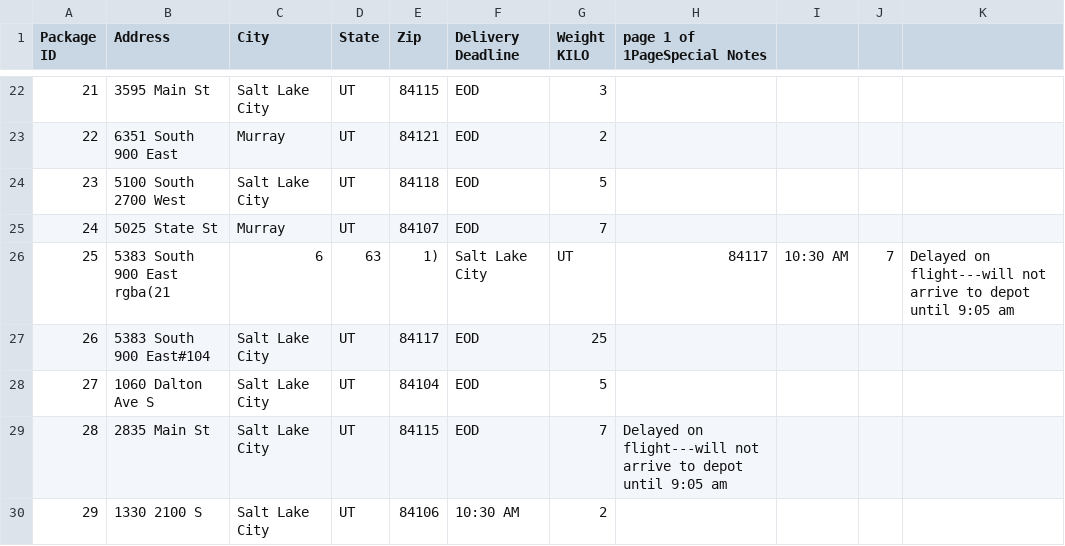
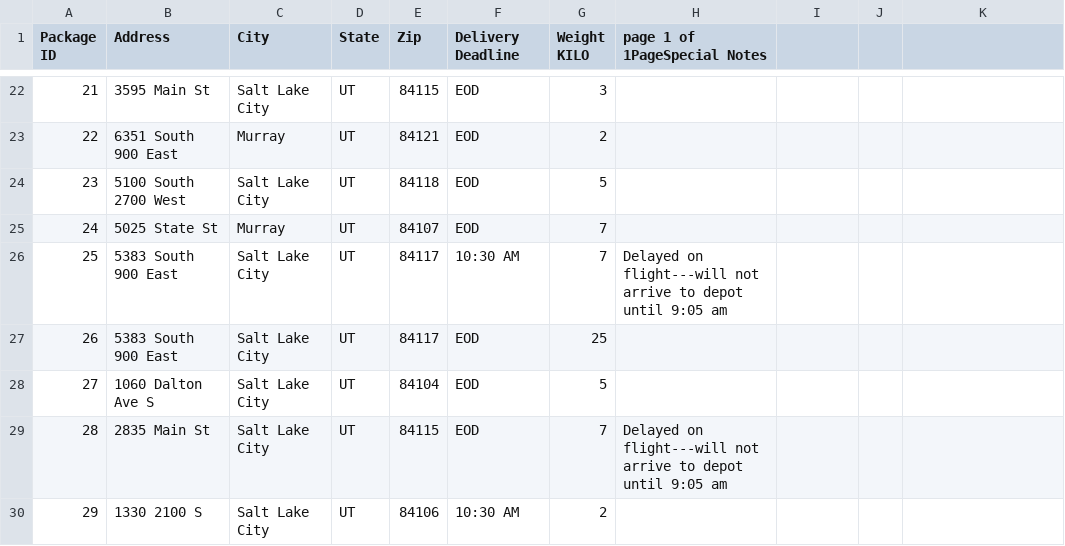
Before and after one commit to CourtneyKimbrough/routing-program, a CSV file: package.csv, drawn as a sheet; only a part is shown, gaps mark what is left out.

Commit message:
Fix package and distance csv files

```diff
--- a/package.csv
+++ b/package.csv
@@ -28,4 +28,4 @@ KILO",page 1 of 1PageSpecial Notes,,,,,
 24,5025 State St,Murray,UT,84107,EOD,7,,,,,,
-25,5383 South 900 East rgba(21, 6, 63, 1),Salt Lake City,UT,84117,10:30 AM,7,Delayed on flight---will not arrive to depot until 9:05 am,,,,,
-26,5383 South 900 East#104,Salt Lake City,UT,84117,EOD,25,,,,,,
+25,5383 South 900 East,Salt Lake City,UT,84117,10:30 AM,7,Delayed on flight---will not arrive to depot until 9:05 am,,,,,
+26,5383 South 900 East,Salt Lake City,UT,84117,EOD,25,,,,,,
 27,1060 Dalton Ave S,Salt Lake City,UT,84104,EOD,5,,,,,,
```
Also changed, not shown: distances.csv, 3 other files.
